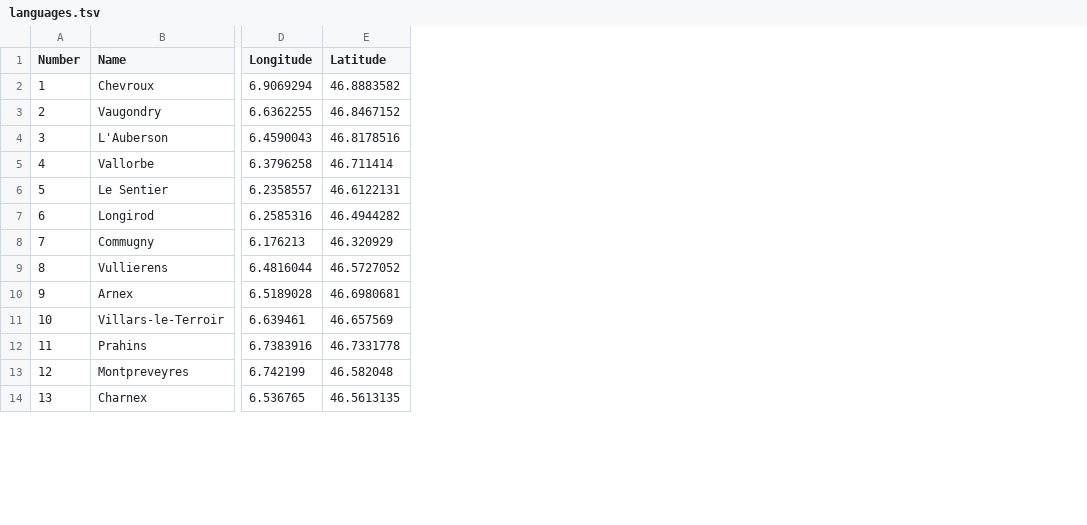
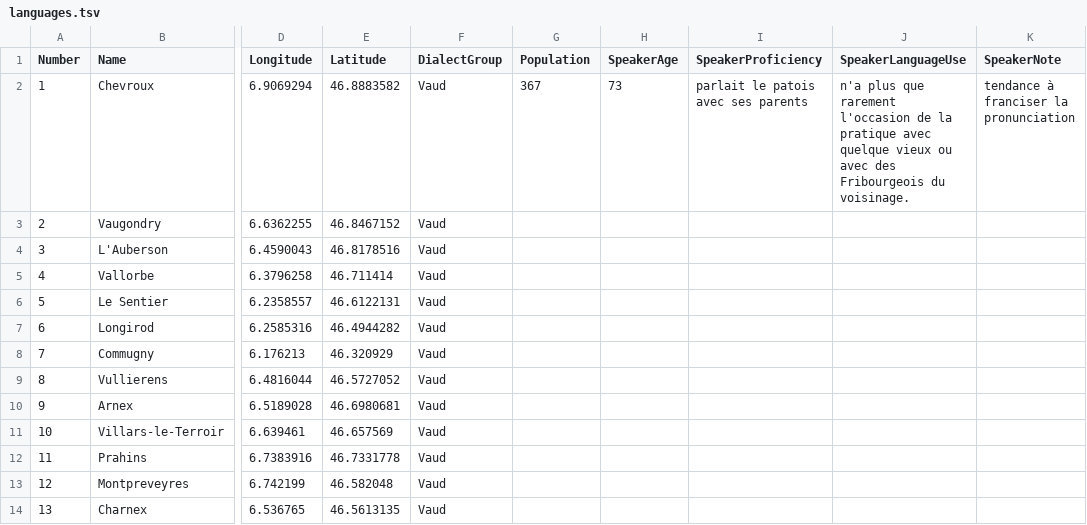
Before and after one commit to lexibank/tppsr, a TSV file: etc/languages.tsv, drawn as a sheet; only a part is shown, gaps mark what is left out; the diff names each change by its address in the sheet, - before the commit and + after, or states it on an @@ line.

```diff
--- a/etc/languages.tsv
+++ b/etc/languages.tsv
+column F (DialectGroup), rows 2-14: all Vaud
+column G (Population), row 2: 367
+column H (SpeakerAge), row 2: 73
+column I (SpeakerProficiency), row 2: parlait le patois avec ses parents
+column J (SpeakerLanguageUse), row 2: n'a plus que rarement l'occasion de la pratique avec quelque vieux ou avec des Fribourgeois du voisinage.
+column K (SpeakerNote), row 2: tendance à franciser la pronunciation
```
Also changed, not shown: cldf/languages.csv, etc/orthography.tsv, 15 other files.
